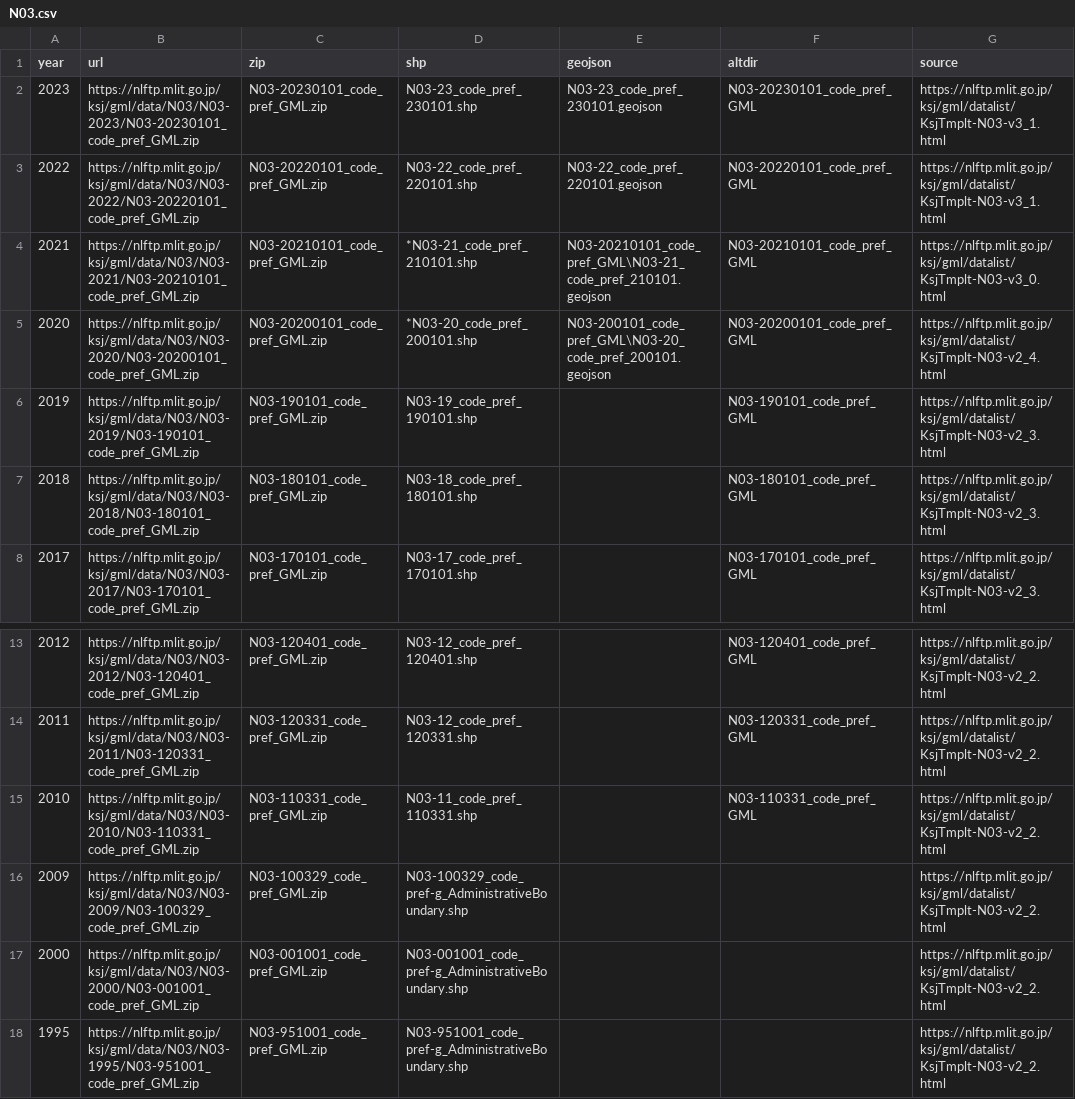
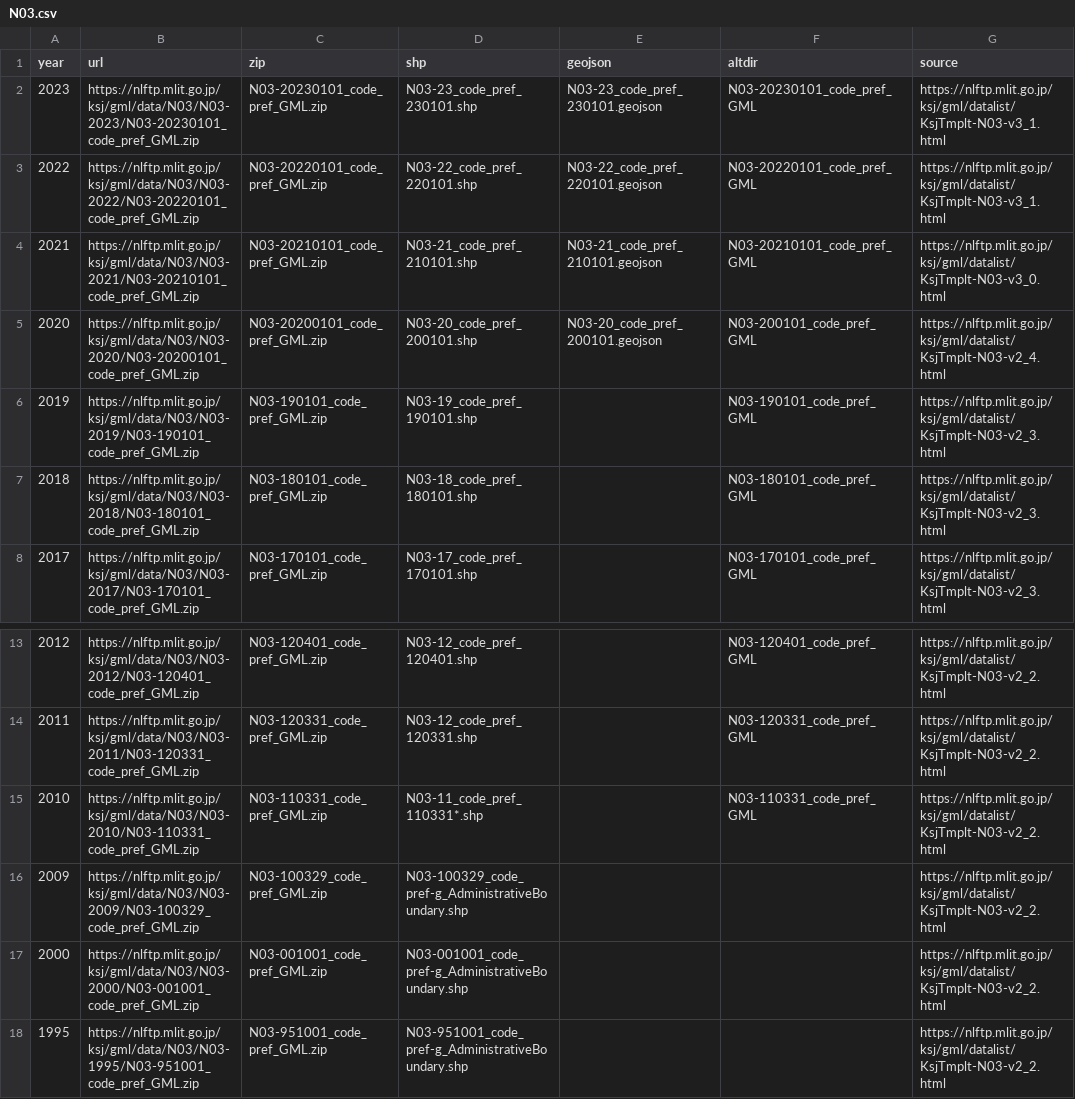
Before and after one commit to babayoshihiko/geojp, a CSV file: data/N03.csv, drawn as a sheet; only a part is shown, gaps mark what is left out.

```diff
--- a/data/N03.csv
+++ b/data/N03.csv
@@ -3,4 +3,4 @@ year,url,zip,shp,geojson,altdir,source
 2022,https://nlftp.mlit.go.jp/ksj/gml/data/N03/N03-2022/N03-20220101_code_pref_GML.zip,N03-20220101_code_pref_GML.zip,N03-22_code_pref_220101.shp,N03-22_code_pref_220101.geojson,N03-20220101_code_pref_GML,https://nlftp.mlit.go.jp/ksj/gml/datalist/KsjTmplt-N03-v3_1.html
-2021,https://nlftp.mlit.go.jp/ksj/gml/data/N03/N03-2021/N03-20210101_code_pref_GML.zip,N03-20210101_code_pref_GML.zip,*N03-21_code_pref_210101.shp,N03-20210101_code_pref_GML\N03-21_code_pref_210101.geojson,N03-20210101_code_pref_GML,https://nlftp.mlit.go.jp/ksj/gml/datalist/KsjTmplt-N03-v3_0.html
-2020,https://nlftp.mlit.go.jp/ksj/gml/data/N03/N03-2020/N03-20200101_code_pref_GML.zip,N03-20200101_code_pref_GML.zip,*N03-20_code_pref_200101.shp,N03-200101_code_pref_GML\N03-20_code_pref_200101.geojson,N03-20200101_code_pref_GML,https://nlftp.mlit.go.jp/ksj/gml/datalist/KsjTmplt-N03-v2_4.html
+2021,https://nlftp.mlit.go.jp/ksj/gml/data/N03/N03-2021/N03-20210101_code_pref_GML.zip,N03-20210101_code_pref_GML.zip,N03-21_code_pref_210101.shp,N03-21_code_pref_210101.geojson,N03-20210101_code_pref_GML,https://nlftp.mlit.go.jp/ksj/gml/datalist/KsjTmplt-N03-v3_0.html
+2020,https://nlftp.mlit.go.jp/ksj/gml/data/N03/N03-2020/N03-20200101_code_pref_GML.zip,N03-20200101_code_pref_GML.zip,N03-20_code_pref_200101.shp,N03-20_code_pref_200101.geojson,N03-200101_code_pref_GML,https://nlftp.mlit.go.jp/ksj/gml/datalist/KsjTmplt-N03-v2_4.html
 2019,https://nlftp.mlit.go.jp/ksj/gml/data/N03/N03-2019/N03-190101_code_pref_GML.zip,N03-190101_code_pref_GML.zip,N03-19_code_pref_190101.shp,,N03-190101_code_pref_GML,https://nlftp.mlit.go.jp/ksj/gml/datalist/KsjTmplt-N03-v2_3.html
@@ -14,3 +14,3 @@ year,url,zip,shp,geojson,altdir,source
 2011,https://nlftp.mlit.go.jp/ksj/gml/data/N03/N03-2011/N03-120331_code_pref_GML.zip,N03-120331_code_pref_GML.zip,N03-12_code_pref_120331.shp,,N03-120331_code_pref_GML,https://nlftp.mlit.go.jp/ksj/gml/datalist/KsjTmplt-N03-v2_2.html
-2010,https://nlftp.mlit.go.jp/ksj/gml/data/N03/N03-2010/N03-110331_code_pref_GML.zip,N03-110331_code_pref_GML.zip,N03-11_code_pref_110331.shp,,N03-110331_code_pref_GML,https://nlftp.mlit.go.jp/ksj/gml/datalist/KsjTmplt-N03-v2_2.html
+2010,https://nlftp.mlit.go.jp/ksj/gml/data/N03/N03-2010/N03-110331_code_pref_GML.zip,N03-110331_code_pref_GML.zip,N03-11_code_pref_110331*.shp,,N03-110331_code_pref_GML,https://nlftp.mlit.go.jp/ksj/gml/datalist/KsjTmplt-N03-v2_2.html
 2009,https://nlftp.mlit.go.jp/ksj/gml/data/N03/N03-2009/N03-100329_code_pref_GML.zip,N03-100329_code_pref_GML.zip,N03-100329_code_pref-g_AdministrativeBoundary.shp,,,https://nlftp.mlit.go.jp/ksj/gml/datalist/KsjTmplt-N03-v2_2.html
```
Also changed, not shown: 2 other files.
